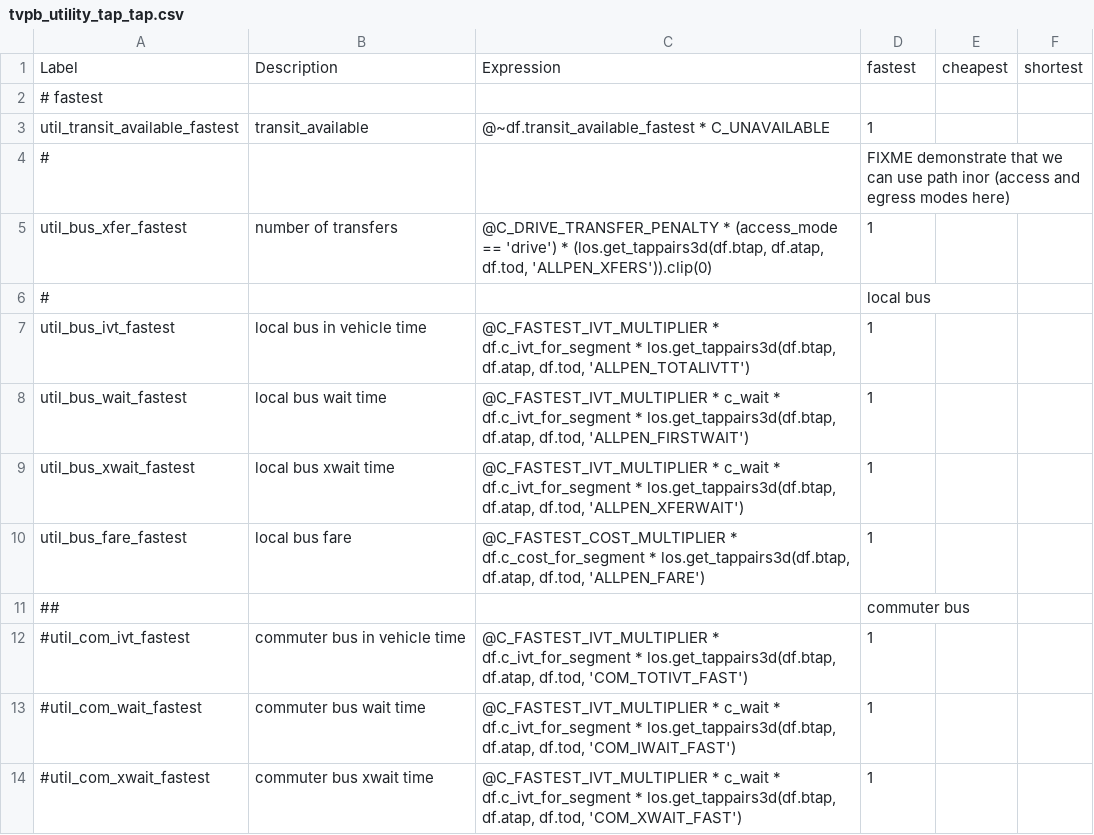
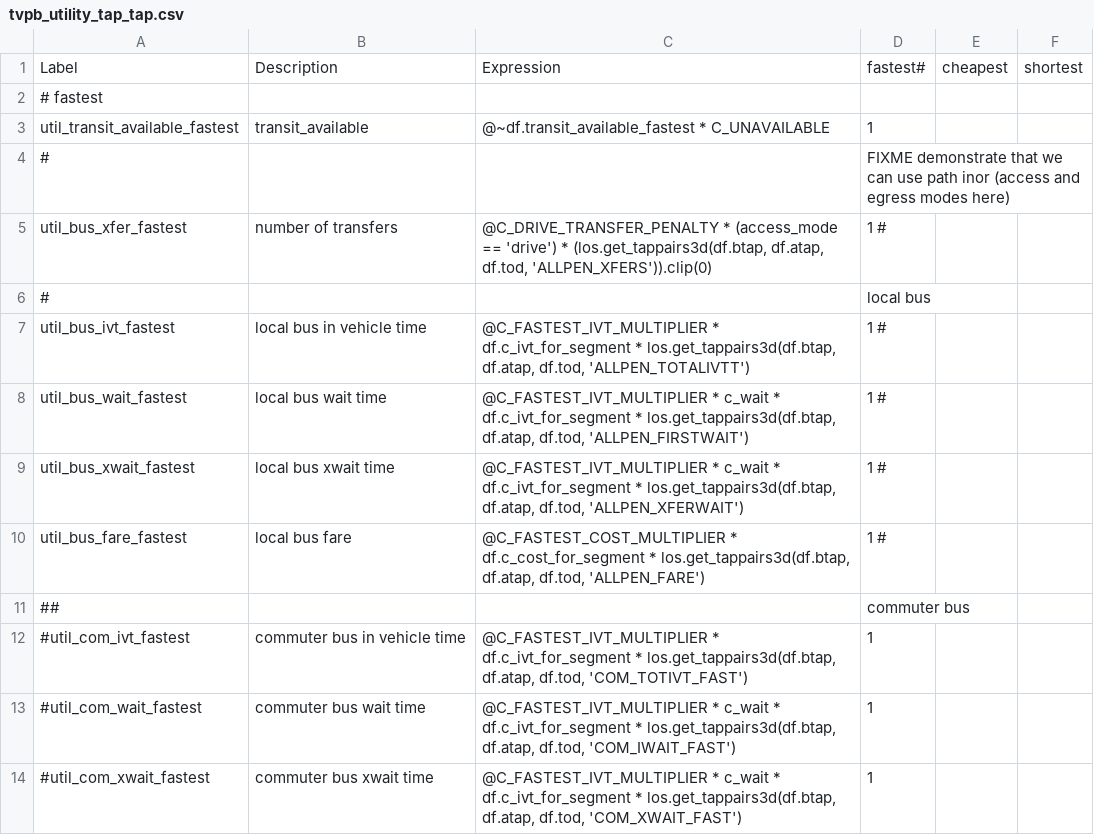
Before and after one commit to CMAP-REPOS/cmap_abm, a CSV file: activitysim/configs_3_zone/tvpb_utility_tap_tap.csv, drawn as a sheet; only a part is shown.

```diff
--- a/activitysim/configs_3_zone/tvpb_utility_tap_tap.csv
+++ b/activitysim/configs_3_zone/tvpb_utility_tap_tap.csv
@@ -1,2 +1,2 @@
-Label,Description,Expression,fastest,cheapest,shortest
+Label,Description,Expression,fastest#,cheapest,shortest
 # fastest,,,,,
@@ -4,8 +4,8 @@ util_transit_available_fastest,transit_available,@~df.transit_available_fastest
 #,,, FIXME demonstrate that we can use path inor (access and egress modes here),,
-util_bus_xfer_fastest,number of transfers,"@C_DRIVE_TRANSFER_PENALTY * (access_mode == 'drive') * (los.get_tappairs3d(df.btap, df.atap, df.tod, 'ALLPEN_XFERS')).clip(0)",1,,
+util_bus_xfer_fastest,number of transfers,"@C_DRIVE_TRANSFER_PENALTY * (access_mode == 'drive') * (los.get_tappairs3d(df.btap, df.atap, df.tod, 'ALLPEN_XFERS')).clip(0)",1 #,,
 #,,, local bus,,
-util_bus_ivt_fastest,local bus in vehicle time,"@C_FASTEST_IVT_MULTIPLIER * df.c_ivt_for_segment * los.get_tappairs3d(df.btap, df.atap, df.tod, 'ALLPEN_TOTALIVTT')",1,,
-util_bus_wait_fastest,local bus wait time,"@C_FASTEST_IVT_MULTIPLIER * c_wait * df.c_ivt_for_segment * los.get_tappairs3d(df.btap, df.atap, df.tod, 'ALLPEN_FIRSTWAIT')",1,,
-util_bus_xwait_fastest,local bus xwait time,"@C_FASTEST_IVT_MULTIPLIER * c_wait * df.c_ivt_for_segment * los.get_tappairs3d(df.btap, df.atap, df.tod, 'ALLPEN_XFERWAIT')",1,,
-util_bus_fare_fastest,local bus fare,"@C_FASTEST_COST_MULTIPLIER * df.c_cost_for_segment * los.get_tappairs3d(df.btap, df.atap, df.tod, 'ALLPEN_FARE')",1,,
+util_bus_ivt_fastest,local bus in vehicle time,"@C_FASTEST_IVT_MULTIPLIER * df.c_ivt_for_segment * los.get_tappairs3d(df.btap, df.atap, df.tod, 'ALLPEN_TOTALIVTT')",1 #,,
+util_bus_wait_fastest,local bus wait time,"@C_FASTEST_IVT_MULTIPLIER * c_wait * df.c_ivt_for_segment * los.get_tappairs3d(df.btap, df.atap, df.tod, 'ALLPEN_FIRSTWAIT')",1 #,,
+util_bus_xwait_fastest,local bus xwait time,"@C_FASTEST_IVT_MULTIPLIER * c_wait * df.c_ivt_for_segment * los.get_tappairs3d(df.btap, df.atap, df.tod, 'ALLPEN_XFERWAIT')",1 #,,
+util_bus_fare_fastest,local bus fare,"@C_FASTEST_COST_MULTIPLIER * df.c_cost_for_segment * los.get_tappairs3d(df.btap, df.atap, df.tod, 'ALLPEN_FARE')",1 #,,
 ##,,, commuter bus,,
```
Also changed, not shown: activitysim/configs_3_zone/accessibility.csv, activitysim/configs_3_zone/tvpb_utility_tap_tap_annotate_choosers_preprocessor.csv, 3 other files.
